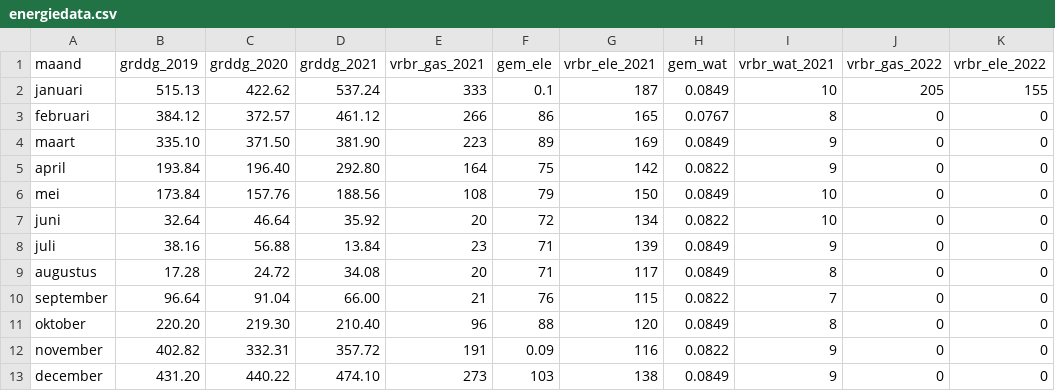
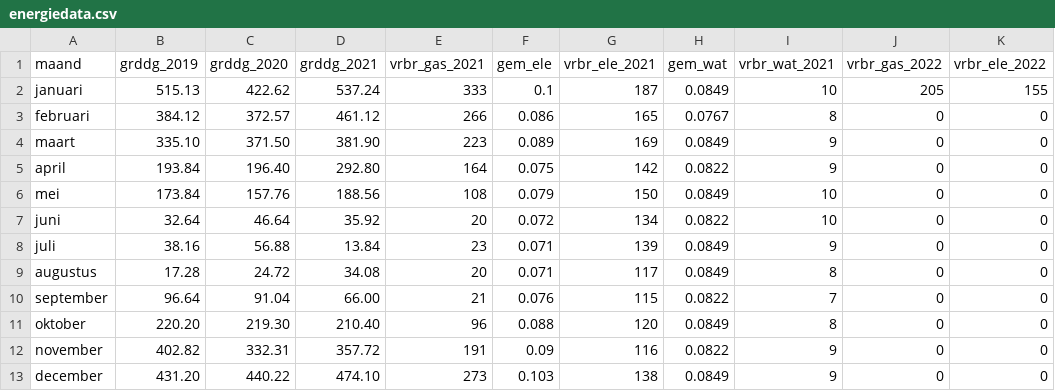
Before and after one commit to jonakeys/energieverbruik, a CSV file: energiedata.csv, drawn as a sheet; only a part is shown; the diff names each change by its address in the sheet, - before the commit and + after, or states it on an @@ line.

Commit message:
Foute data en berekening aangepast

```diff
--- a/energiedata.csv
+++ b/energiedata.csv
-F3 (gem_ele): 86
+F3 (gem_ele): 0.086
-F4 (gem_ele): 89
+F4 (gem_ele): 0.089
-F5 (gem_ele): 75
+F5 (gem_ele): 0.075
-F6 (gem_ele): 79
+F6 (gem_ele): 0.079
-F7 (gem_ele): 72
+F7 (gem_ele): 0.072
-F8:F9 (gem_ele): 71
+F8:F9 (gem_ele): 0.071
-F10 (gem_ele): 76
+F10 (gem_ele): 0.076
-F11 (gem_ele): 88
+F11 (gem_ele): 0.088
-F13 (gem_ele): 103
+F13 (gem_ele): 0.103
```
Also changed, not shown: 1 other file.
